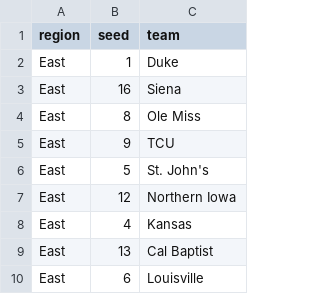
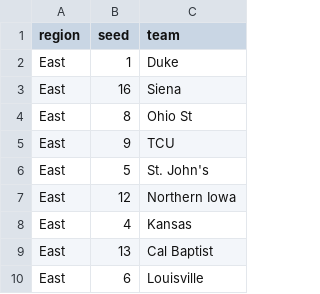
Before and after one commit to Andreachurchwell/march-madness-bracket-simulator, a CSV file: data/raw/bracket_2026.csv, drawn as a sheet; only a part is shown.

Commit message:
Add 2026 evaluation and update bracket data

```diff
--- a/data/raw/bracket_2026.csv
+++ b/data/raw/bracket_2026.csv
@@ -3,3 +3,3 @@ East,1,Duke
 East,16,Siena
-East,8,Ole Miss
+East,8,Ohio St
 East,9,TCU
```
Also changed, not shown: 3 other files.
